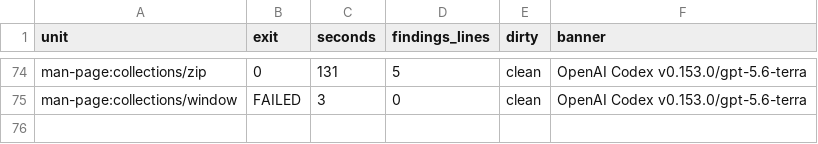
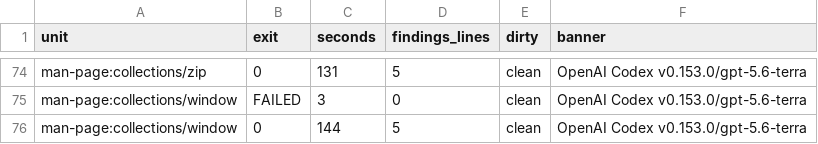
Before and after one commit to mfbasic/mfb, a TSV file: planning/plan-125-findings/C-phase4/manifest.tsv, drawn as a sheet; only a part is shown, gaps mark what is left out; the diff names each change by its address in the sheet, - before the commit and + after, or states it on an @@ line.

```diff
--- a/planning/plan-125-findings/C-phase4/manifest.tsv
+++ b/planning/plan-125-findings/C-phase4/manifest.tsv
+row 76: man-page:collections/window | 0 | 144 | 5 | clean | OpenAI Codex v0.153.0/gpt-5.6-terra
```
Also changed, not shown: 4 other files.
